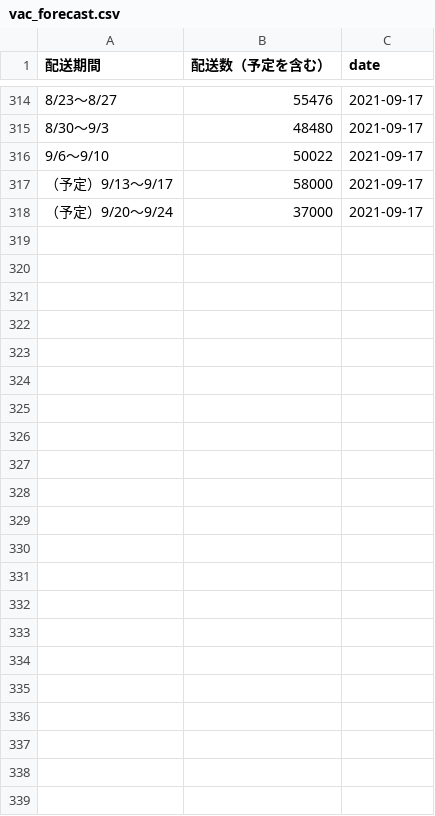
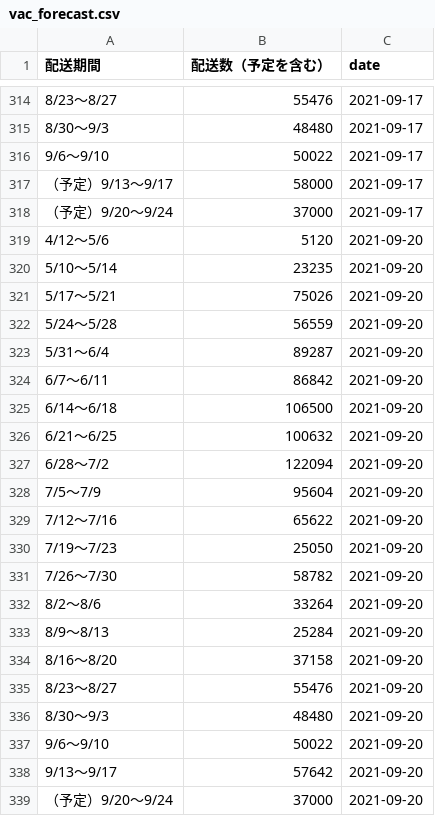
Before and after one commit to chomoku/covid-kyoto, a CSV file: data/vac_forecast.csv, drawn as a sheet; only a part is shown, gaps mark what is left out.

Commit message:
GITHUB ACTIONS: get-vac-data

```diff
--- a/data/vac_forecast.csv
+++ b/data/vac_forecast.csv
@@ -318 +318,22 @@
 （予定）9/20～9/24,37000,2021-09-17
+4/12～5/6,5120,2021-09-20
+5/10～5/14,23235,2021-09-20
+5/17～5/21,75026,2021-09-20
+5/24～5/28,56559,2021-09-20
+5/31～6/4,89287,2021-09-20
+6/7～6/11,86842,2021-09-20
+6/14～6/18,106500,2021-09-20
+6/21～6/25,100632,2021-09-20
+6/28～7/2,122094,2021-09-20
+7/5～7/9,95604,2021-09-20
+7/12～7/16,65622,2021-09-20
+7/19～7/23,25050,2021-09-20
+7/26～7/30,58782,2021-09-20
+8/2～8/6,33264,2021-09-20
+8/9～8/13,25284,2021-09-20
+8/16～8/20,37158,2021-09-20
+8/23～8/27,55476,2021-09-20
+8/30～9/3,48480,2021-09-20
+9/6～9/10,50022,2021-09-20
+9/13～9/17,57642,2021-09-20
+（予定）9/20～9/24,37000,2021-09-20
```
Also changed, not shown: data/vaccined_num.csv.
